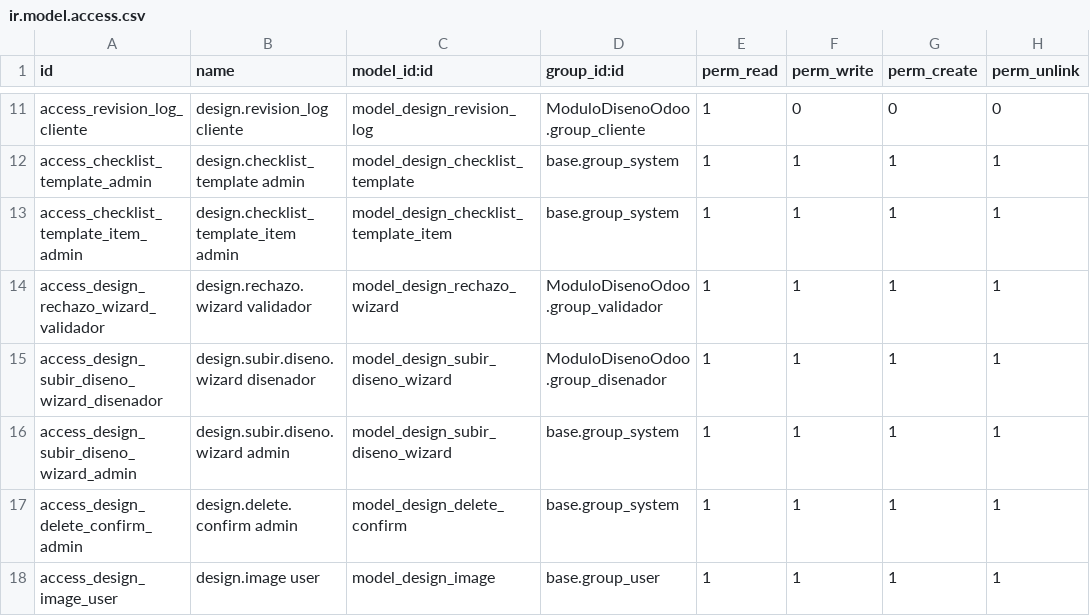
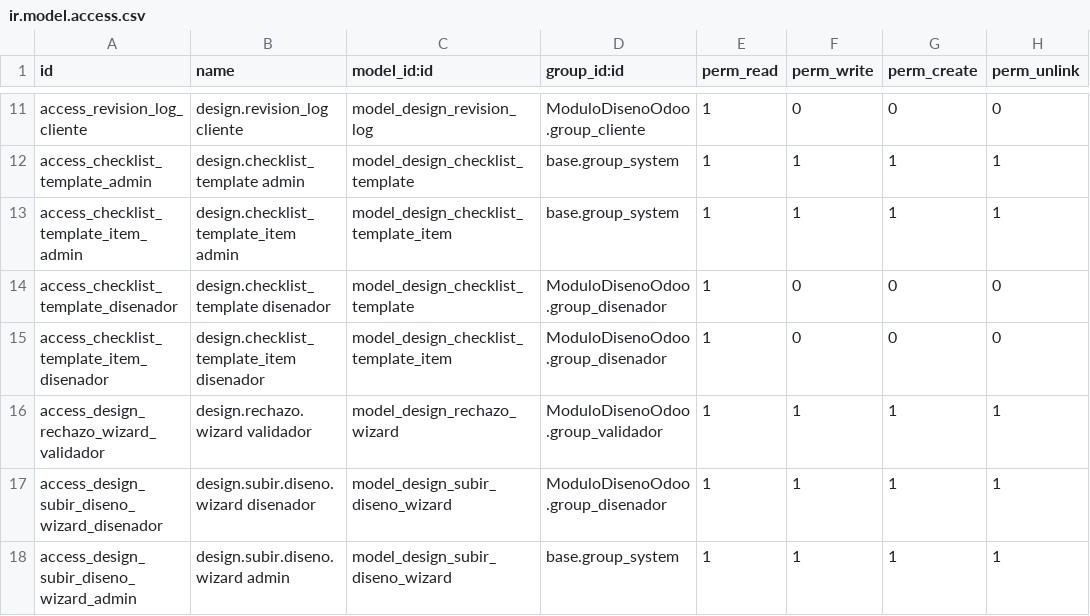
Before and after one commit to NahuelDumo/ModuloDise-oOdoo, a CSV file: security/ir.model.access.csv, drawn as a sheet; only a part is shown, gaps mark what is left out; the shorter side is filled out with more unchanged rows; the diff names each change by its address in the sheet, - before the commit and + after, or states it on an @@ line.

Commit message:
feat: add read-only access to checklist templates for designers

```diff
--- a/security/ir.model.access.csv
+++ b/security/ir.model.access.csv
+row 14: access_checklist_template_disenador | design.checklist_template disenador | model_design_checklist_template | ModuloDisenoOdoo.group_disenador | 1 | 0 | 0 | 0
+row 15: access_checklist_template_item_disenador | design.checklist_template_item disenador | model_design_checklist_template_item | ModuloDisenoOdoo.group_disenador | 1 | 0 | 0 | 0
```
Also changed, not shown: 1 other file.
